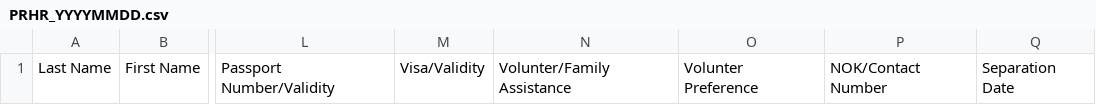
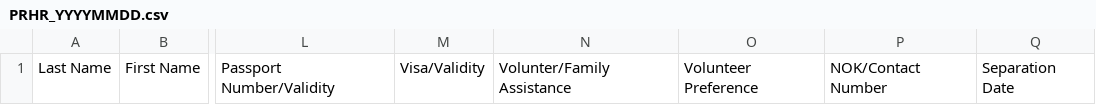
Before and after one commit to tcgdigital/ERSClient-Phase2, a CSV file: src/assets/static-content/PRHR_YYYYMMDD.csv, drawn as a sheet; only a part is shown, gaps mark what is left out; the diff names each change by its address in the sheet, - before the commit and + after, or states it on an @@ line.

```diff
--- a/src/assets/static-content/PRHR_YYYYMMDD.csv
+++ b/src/assets/static-content/PRHR_YYYYMMDD.csv
-O1: Volunter Preference
+O1: Volunteer Preference
```
Also changed, not shown: 7 other files.
